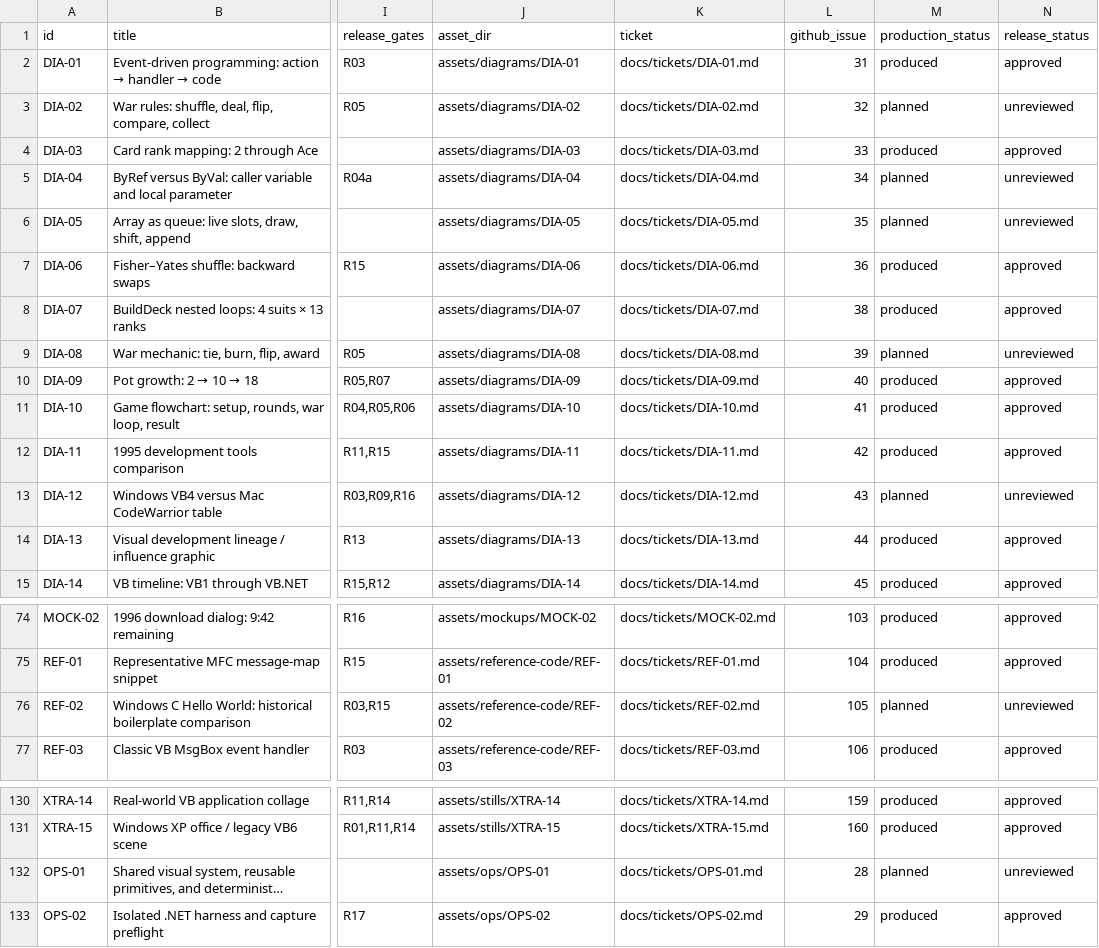
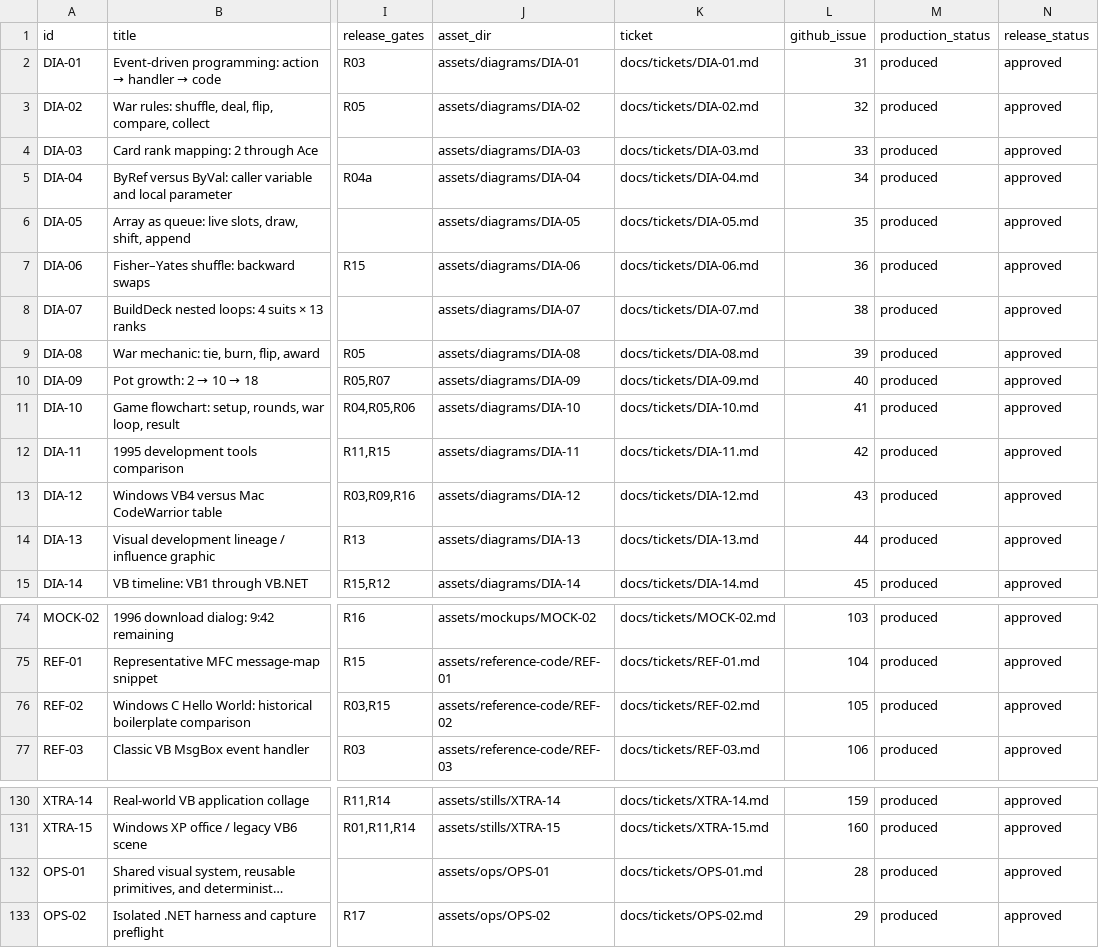
Before and after one commit to devin-thomas/vb-video, a CSV file: asset_index.csv, drawn as a sheet; only a part is shown, gaps mark what is left out; long unchanged cells end in …; the diff covers the shown part only; the diff names each change by its address in the sheet, - before the commit and + after, or states it on an @@ line.

```diff
--- a/asset_index.csv
+++ b/asset_index.csv
-M3 (production_status): planned
+M3 (production_status): produced
-N3 (release_status): unreviewed
+N3 (release_status): approved
-M5:M6 (production_status): planned
+M5:M6 (production_status): produced
-N5:N6 (release_status): unreviewed
+N5:N6 (release_status): approved
-M9 (production_status): planned
+M9 (production_status): produced
-N9 (release_status): unreviewed
+N9 (release_status): approved
-M13 (production_status): planned
+M13 (production_status): produced
-N13 (release_status): unreviewed
+N13 (release_status): approved
-M76 (production_status): planned
+M76 (production_status): produced
-N76 (release_status): unreviewed
+N76 (release_status): approved
-M132 (production_status): planned
+M132 (production_status): produced
-N132 (release_status): unreviewed
+N132 (release_status): approved
```
Also changed, not shown: 36 edited cells elsewhere in this file, 33 other files.
